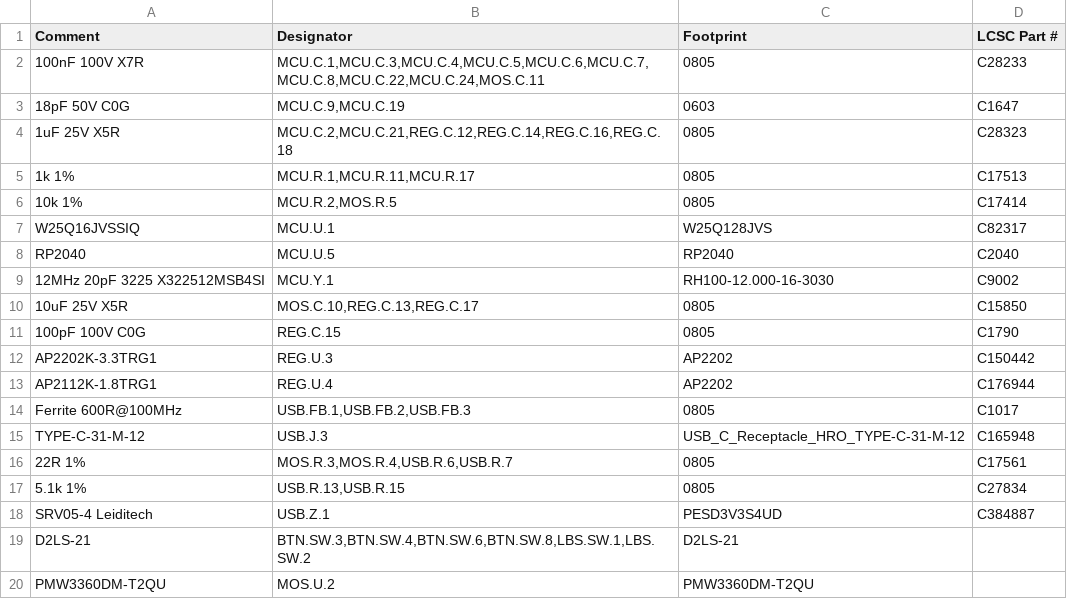
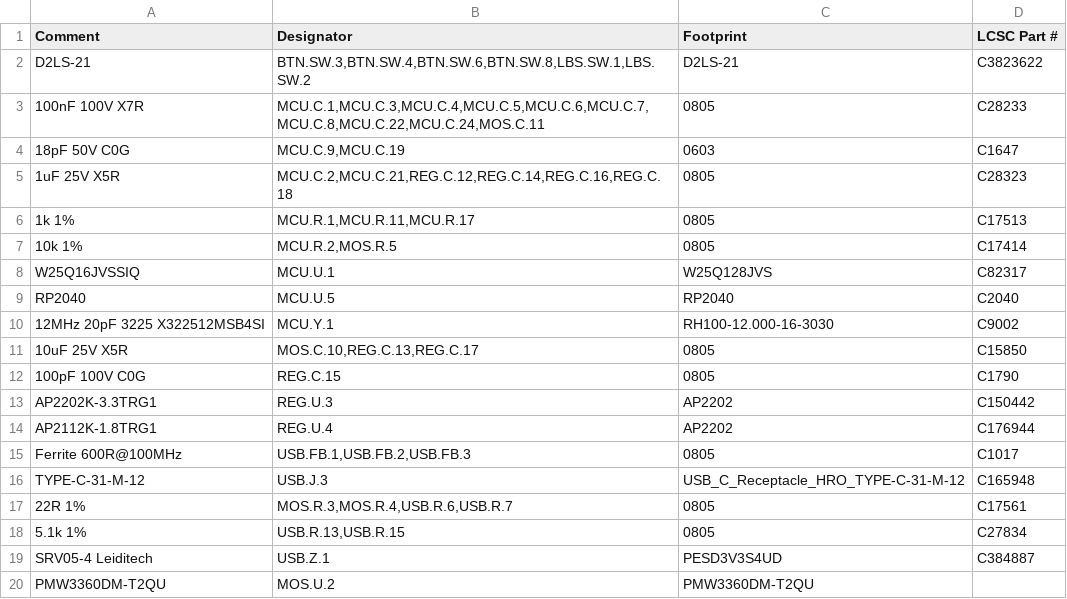
Before and after one commit to beatenavenue/hw_gotoku55-trackball, a CSV file: pcb/hro/Madromys-hro-BOM-JLC.csv, drawn as a sheet.

```diff
--- a/pcb/hro/Madromys-hro-BOM-JLC.csv
+++ b/pcb/hro/Madromys-hro-BOM-JLC.csv
@@ -1,2 +1,3 @@
 Comment,Designator,Footprint,LCSC Part #
+D2LS-21,"BTN.SW.3,BTN.SW.4,BTN.SW.6,BTN.SW.8,LBS.SW.1,LBS.SW.2",D2LS-21,C3823622
 100nF 100V X7R,"MCU.C.1,MCU.C.3,MCU.C.4,MCU.C.5,MCU.C.6,MCU.C.7,MCU.C.8,MCU.C.22,MCU.C.24,MOS.C.11",0805,C28233
@@ -18,3 +19,2 @@ TYPE-C-31-M-12,USB.J.3,USB_C_Receptacle_HRO_TYPE-C-31-M-12,C165948
 SRV05-4 Leiditech,USB.Z.1,PESD3V3S4UD,C384887
-D2LS-21,"BTN.SW.3,BTN.SW.4,BTN.SW.6,BTN.SW.8,LBS.SW.1,LBS.SW.2",D2LS-21,
 PMW3360DM-T2QU,MOS.U.2,PMW3360DM-T2QU,
```
Also changed, not shown: pcb/original/Madromys-orig-BOM-JLC.csv, 2 other files.
